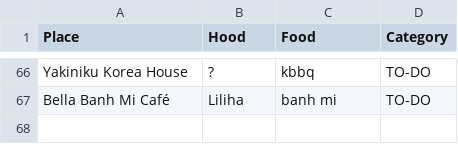
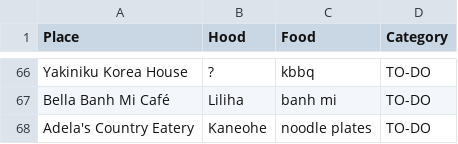
Before and after one commit to hiwa-house/teletraan, a CSV file: docs/travel/hawaii.csv, drawn as a sheet; only a part is shown, gaps mark what is left out.

```diff
--- a/docs/travel/hawaii.csv
+++ b/docs/travel/hawaii.csv
@@ -67 +67,2 @@ Yakiniku Korea House,?,kbbq,TO-DO
 Bella Banh Mi Café,Liliha,banh mi,TO-DO
+Adela's Country Eatery,Kaneohe,noodle plates,TO-DO
```
Also changed, not shown: 1 other file.
